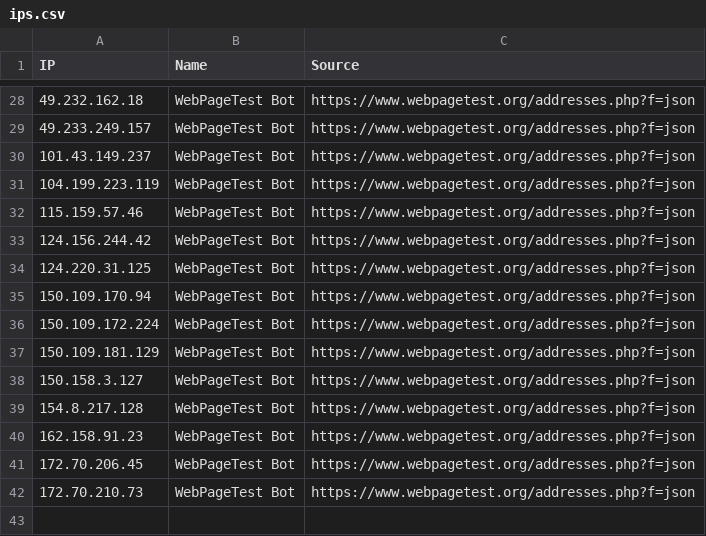
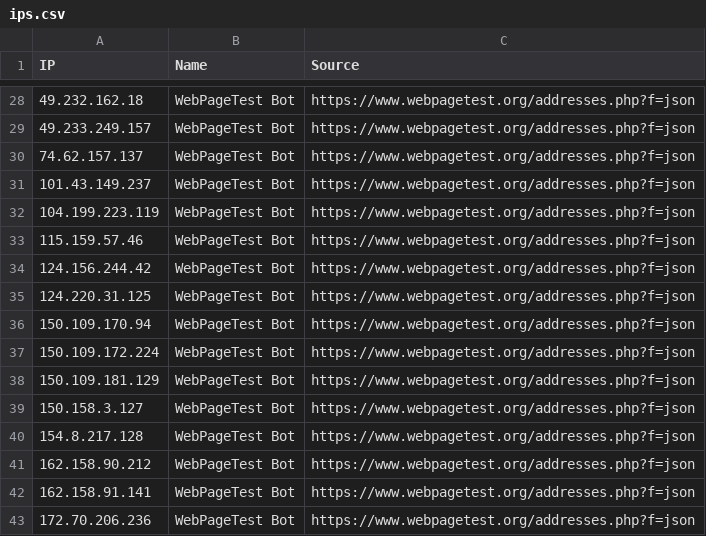
Before and after one commit to sefinek/trusted-ips-whitelist, a CSV file: lists/webpagetestbot/ips.csv, drawn as a sheet; only a part is shown, gaps mark what is left out.

Commit message:
Updated IP whitelists [6 file(s)]
lists/all-safe-ips.csv
lists/all-safe-ips.json
lists/all-safe-ips.txt
lists/webpagetestbot/ips.csv
lists/webpagetestbot/ips.json
lists/webpagetestbot/ips.txt

```diff
--- a/lists/webpagetestbot/ips.csv
+++ b/lists/webpagetestbot/ips.csv
@@ -29,2 +29,3 @@ IP,Name,Source
 49.233.249.157,WebPageTest Bot,https://www.webpagetest.org/addresses.php?f=json
+74.62.157.137,WebPageTest Bot,https://www.webpagetest.org/addresses.php?f=json
 101.43.149.237,WebPageTest Bot,https://www.webpagetest.org/addresses.php?f=json
@@ -39,4 +40,4 @@ IP,Name,Source
 154.8.217.128,WebPageTest Bot,https://www.webpagetest.org/addresses.php?f=json
-162.158.91.23,WebPageTest Bot,https://www.webpagetest.org/addresses.php?f=json
-172.70.206.45,WebPageTest Bot,https://www.webpagetest.org/addresses.php?f=json
-172.70.210.73,WebPageTest Bot,https://www.webpagetest.org/addresses.php?f=json
+162.158.90.212,WebPageTest Bot,https://www.webpagetest.org/addresses.php?f=json
+162.158.91.141,WebPageTest Bot,https://www.webpagetest.org/addresses.php?f=json
+172.70.206.236,WebPageTest Bot,https://www.webpagetest.org/addresses.php?f=json
```
Also changed, not shown: lists/all-safe-ips.csv, 4 other files.
